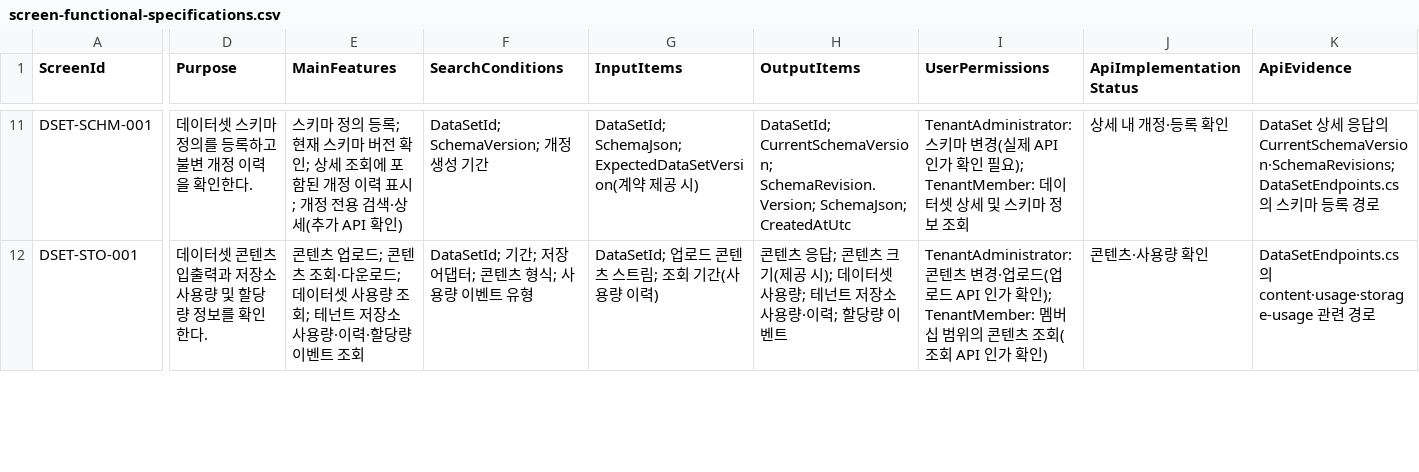
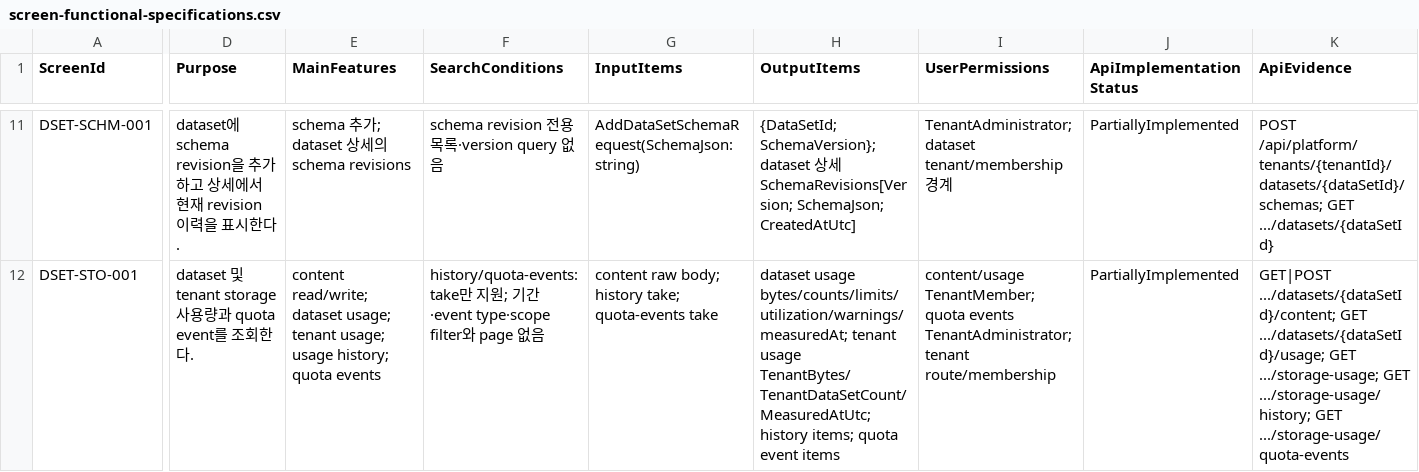
Before and after one commit to namanvarava/Edan.Tensor, a CSV file: docs/registry/screen-functional-specifications.csv, drawn as a sheet; only a part is shown, gaps mark what is left out; the diff covers the shown part only; the diff names each change by its address in the sheet, - before the commit and + after, or states it on an @@ line.

```diff
--- a/docs/registry/screen-functional-specifications.csv
+++ b/docs/registry/screen-functional-specifications.csv
-D11 (Purpose): 데이터셋 스키마 정의를 등록하고 불변 개정 이력을 확인한다.
+D11 (Purpose): dataset에 schema revision을 추가하고 상세에서 현재 revision 이력을 표시한다.
-E11 (MainFeatures): 스키마 정의 등록; 현재 스키마 버전 확인; 상세 조회에 포함된 개정 이력 표시; 개정 전용 검색·상세(추가 API 확인)
+E11 (MainFeatures): schema 추가; dataset 상세의 schema revisions
-F11 (SearchConditions): DataSetId; SchemaVersion; 개정 생성 기간
+F11 (SearchConditions): schema revision 전용 목록·version query 없음
-G11 (InputItems): DataSetId; SchemaJson; ExpectedDataSetVersion(계약 제공 시)
+G11 (InputItems): AddDataSetSchemaRequest(SchemaJson:string)
-H11 (OutputItems): DataSetId; CurrentSchemaVersion; SchemaRevision.Version; SchemaJson; CreatedAtUtc
+H11 (OutputItems): {DataSetId; SchemaVersion}; dataset 상세 SchemaRevisions[Version; SchemaJson; CreatedAtUtc]
-I11 (UserPermissions): TenantAdministrator: 스키마 변경(실제 API 인가 확인 필요); TenantMember: 데이터셋 상세 및 스키마 정보 조회
+I11 (UserPermissions): TenantAdministrator; dataset tenant/membership 경계
-J11 (ApiImplementationStatus): 상세 내 개정·등록 확인
+J11 (ApiImplementationStatus): PartiallyImplemented
-K11 (ApiEvidence): DataSet 상세 응답의 CurrentSchemaVersion·SchemaRevisions; DataSetEndpoints.cs의 스키마 등록 경로
+K11 (ApiEvidence): POST /api/platform/tenants/{tenantId}/datasets/{dataSetId}/schemas; GET .../datasets/{dataSetId}
-D12 (Purpose): 데이터셋 콘텐츠 입출력과 저장소 사용량 및 할당량 정보를 확인한다.
+D12 (Purpose): dataset 및 tenant storage 사용량과 quota event를 조회한다.
-E12 (MainFeatures): 콘텐츠 업로드; 콘텐츠 조회·다운로드; 데이터셋 사용량 조회; 테넌트 저장소 사용량·이력·할당량 이벤트 조회
+E12 (MainFeatures): content read/write; dataset usage; tenant usage; usage history; quota events
-F12 (SearchConditions): DataSetId; 기간; 저장 어댑터; 콘텐츠 형식; 사용량 이벤트 유형
+F12 (SearchConditions): history/quota-events: take만 지원; 기간·event type·scope filter와 page 없음
-G12 (InputItems): DataSetId; 업로드 콘텐츠 스트림; 조회 기간(사용량 이력)
+G12 (InputItems): content raw body; history take; quota-events take
-H12 (OutputItems): 콘텐츠 응답; 콘텐츠 크기(제공 시); 데이터셋 사용량; 테넌트 저장소 사용량·이력; 할당량 이벤트
+H12 (OutputItems): dataset usage bytes/counts/limits/utilization/warnings/measuredAt; tenant usage TenantBytes/TenantDataSetCount/MeasuredAtUtc; history items; quota event items
-I12 (UserPermissions): TenantAdministrator: 콘텐츠 변경·업로드(업로드 API 인가 확인); TenantMember: 멤버십 범위의 콘텐츠 조회(조회 API 인가 확인)
+I12 (UserPermissions): content/usage TenantMember; quota events TenantAdministrator; tenant route/membership
-J12 (ApiImplementationStatus): 콘텐츠·사용량 확인
+J12 (ApiImplementationStatus): PartiallyImplemented
-K12 (ApiEvidence): DataSetEndpoints.cs의 content·usage·storage-usage 관련 경로
+K12 (ApiEvidence): GET|POST .../datasets/{dataSetId}/content; GET .../datasets/{dataSetId}/usage; GET .../storage-usage; GET .../storage-usage/history; GET .../storage-usage/quota-events
```
Also changed, not shown: 136 edited cells elsewhere in this file, 6 other files.
